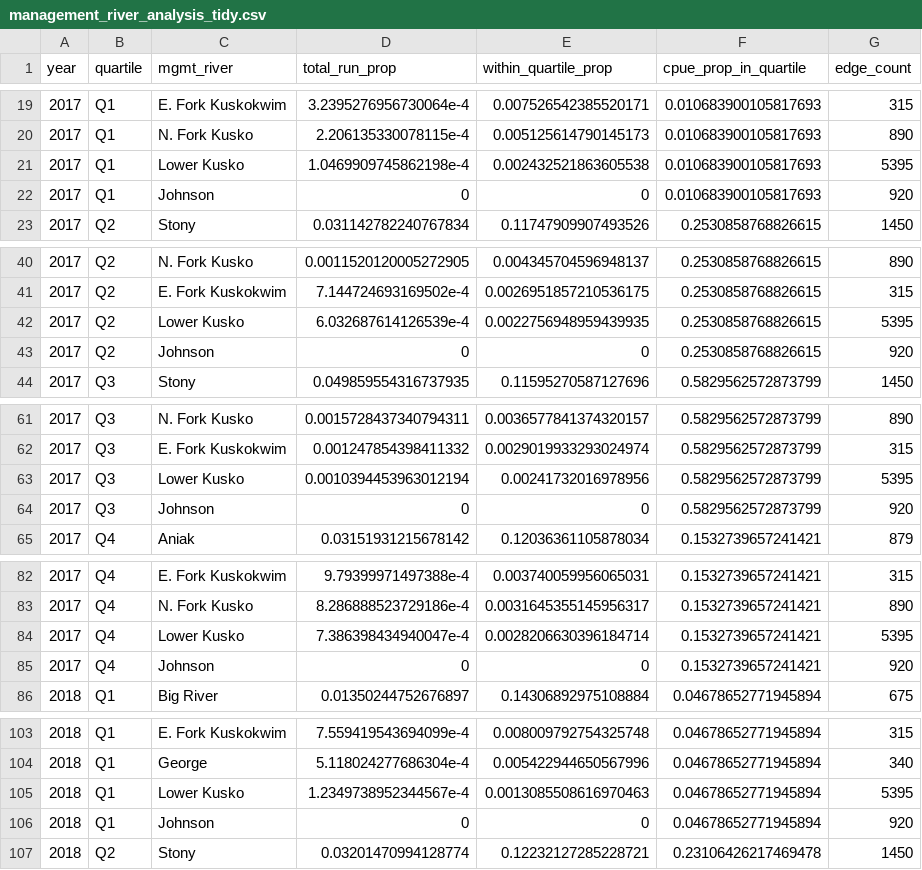
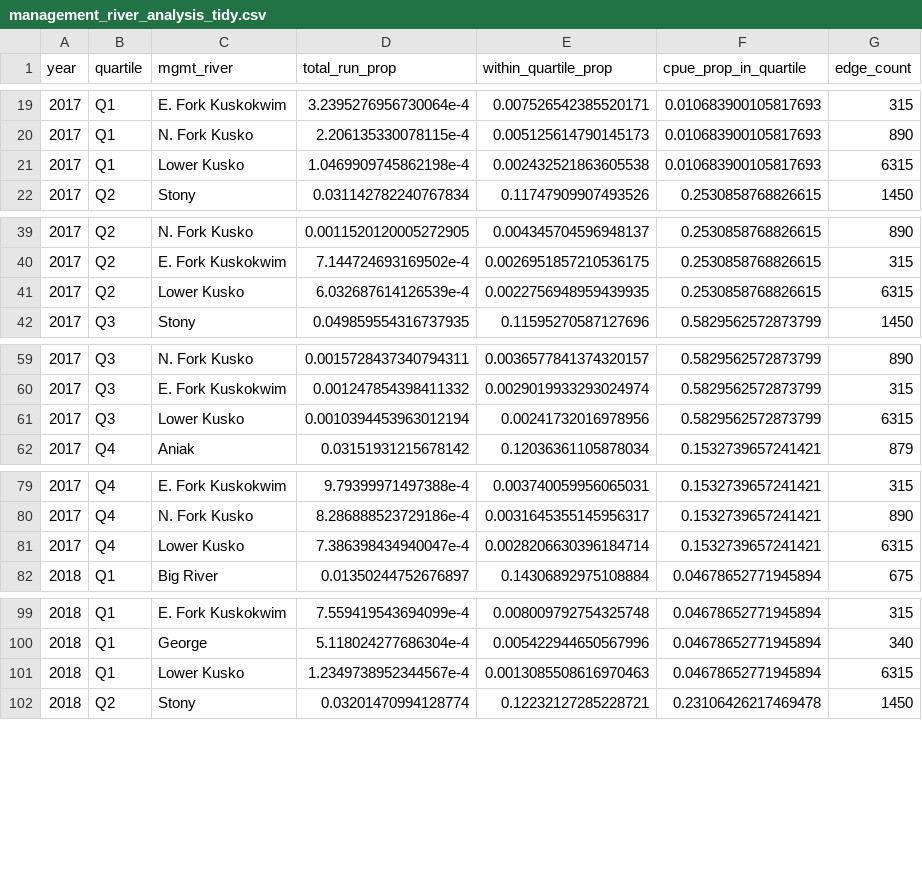
Before and after one commit to B-makhlouf/AYK_RunTiming, a CSV file: Analysis_Results/Management_River_Analysis/management_river_analysis_tidy.csv, drawn as a sheet; only a part is shown, gaps mark what is left out; the diff covers the shown part only.

```diff
--- a/Analysis_Results/Management_River_Analysis/management_river_analysis_tidy.csv
+++ b/Analysis_Results/Management_River_Analysis/management_river_analysis_tidy.csv
@@ -20,4 +20,3 @@ year,quartile,mgmt_river,total_run_prop,within_quartile_prop,cpue_prop_in_quarti
 2017,Q1,N. Fork Kusko,2.206135330078115e-4,0.005125614790145173,0.010683900105817693,890
-2017,Q1,Lower Kusko,1.0469909745862198e-4,0.002432521863605538,0.010683900105817693,5395
-2017,Q1,Johnson,0,0,0.010683900105817693,920
+2017,Q1,Lower Kusko,1.0469909745862198e-4,0.002432521863605538,0.010683900105817693,6315
 2017,Q2,Stony,0.031142782240767834,0.11747909907493526,0.2530858768826615,1450
@@ -41,4 +40,3 @@ year,quartile,mgmt_river,total_run_prop,within_quartile_prop,cpue_prop_in_quarti
 2017,Q2,E. Fork Kuskokwim,7.144724693169502e-4,0.0026951857210536175,0.2530858768826615,315
-2017,Q2,Lower Kusko,6.032687614126539e-4,0.0022756948959439935,0.2530858768826615,5395
-2017,Q2,Johnson,0,0,0.2530858768826615,920
+2017,Q2,Lower Kusko,6.032687614126539e-4,0.0022756948959439935,0.2530858768826615,6315
 2017,Q3,Stony,0.049859554316737935,0.11595270587127696,0.5829562572873799,1450
@@ -62,4 +60,3 @@ year,quartile,mgmt_river,total_run_prop,within_quartile_prop,cpue_prop_in_quarti
 2017,Q3,E. Fork Kuskokwim,0.001247854398411332,0.0029019933293024974,0.5829562572873799,315
-2017,Q3,Lower Kusko,0.0010394453963012194,0.00241732016978956,0.5829562572873799,5395
-2017,Q3,Johnson,0,0,0.5829562572873799,920
+2017,Q3,Lower Kusko,0.0010394453963012194,0.00241732016978956,0.5829562572873799,6315
 2017,Q4,Aniak,0.03151931215678142,0.12036361105878034,0.1532739657241421,879
@@ -83,4 +80,3 @@ year,quartile,mgmt_river,total_run_prop,within_quartile_prop,cpue_prop_in_quarti
 2017,Q4,N. Fork Kusko,8.286888523729186e-4,0.0031645355145956317,0.1532739657241421,890
-2017,Q4,Lower Kusko,7.386398434940047e-4,0.0028206630396184714,0.1532739657241421,5395
-2017,Q4,Johnson,0,0,0.1532739657241421,920
+2017,Q4,Lower Kusko,7.386398434940047e-4,0.0028206630396184714,0.1532739657241421,6315
 2018,Q1,Big River,0.01350244752676897,0.14306892975108884,0.04678652771945894,675
@@ -104,4 +100,3 @@ year,quartile,mgmt_river,total_run_prop,within_quartile_prop,cpue_prop_in_quarti
 2018,Q1,George,5.118024277686304e-4,0.005422944650567996,0.04678652771945894,340
-2018,Q1,Lower Kusko,1.2349738952344567e-4,0.0013085508616970463,0.04678652771945894,5395
-2018,Q1,Johnson,0,0,0.04678652771945894,920
+2018,Q1,Lower Kusko,1.2349738952344567e-4,0.0013085508616970463,0.04678652771945894,6315
 2018,Q2,Stony,0.03201470994128774,0.12232127285228721,0.23106426217469478,1450
```
Also changed, not shown: 19 removed rows and 19 edited cells elsewhere in this file, Analysis_Results/Closure_Protection/closure_protection_06-01_to_06-11.csv, Analysis_Results/Cumulative_Distribution/CSV/cumulative_distribution_data_Kusko_3day_intervals.csv, 46 other files.
